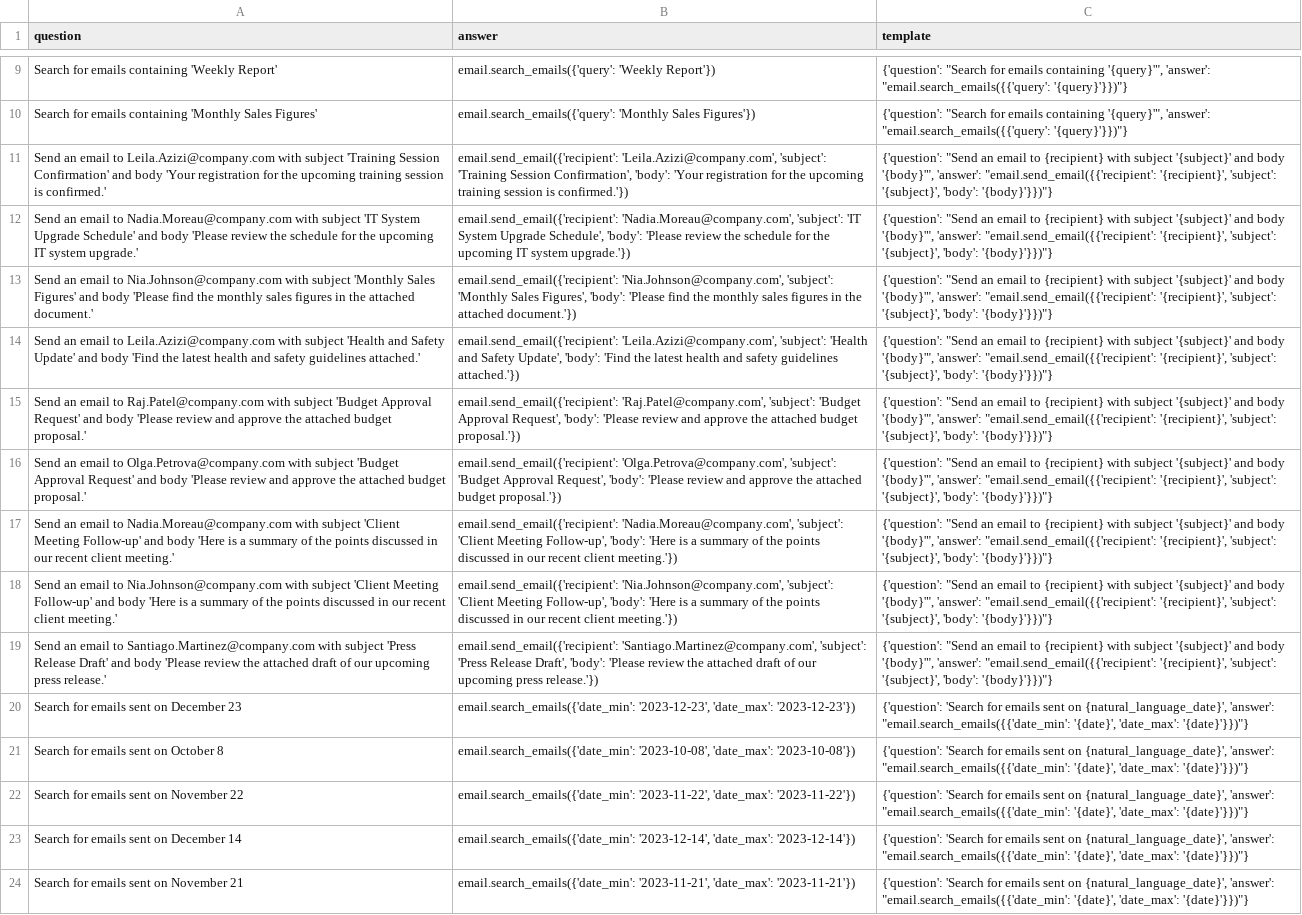
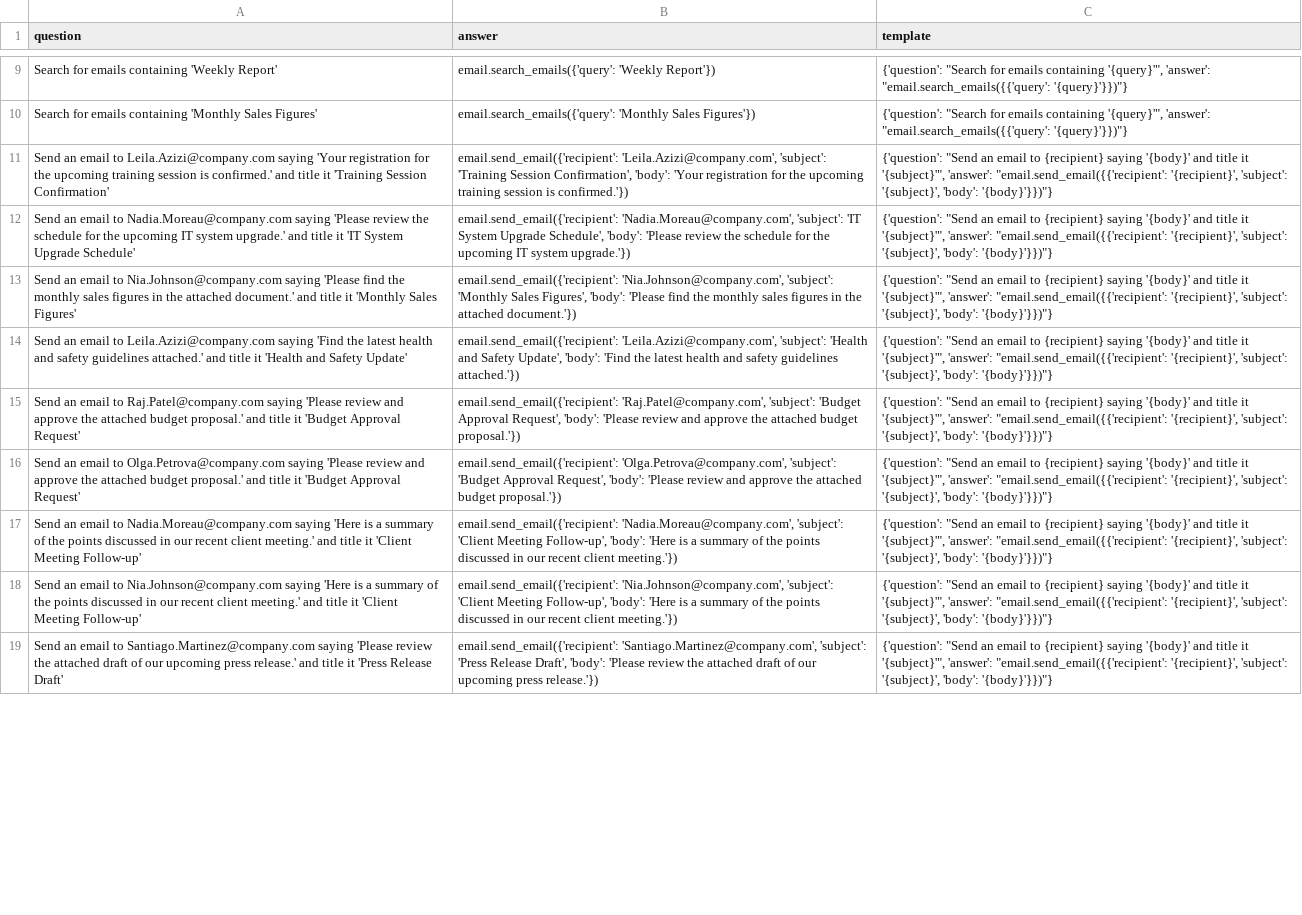
Before and after one commit to olly-styles/WorkBench, a CSV file: data/processed/email_questions_and_answers_single_action.csv, drawn as a sheet; only a part is shown, gaps mark what is left out; removed rows and columns are numbered as before the commit, all else as after; the diff covers the shown part only; the diff names each change by its address in the sheet, - before the commit and + after, or states it on an @@ line.

Commit message:
code review comments

```diff
--- a/data/processed/email_questions_and_answers_single_action.csv
+++ b/data/processed/email_questions_and_answers_single_action.csv
-A11 (question): …to Leila.Azizi@company.com with subject 'Training Session Confirmation' and body 'Your registration for the upcoming training session is confirmed.'
+A11 (question): …to Leila.Azizi@company.com saying 'Your registration for the upcoming training session is confirmed.' and title it 'Training Session Confirmation'
-C11:C19 (template): …to {recipient} with subject '{subject}' and body '{body}'", 'answer': "email.send_email({{'recipient':…
+C11:C19 (template): …to {recipient} saying '{body}' and title it '{subject}'", 'answer': "email.send_email({{'recipient':…
-A12 (question): …to Nadia.Moreau@company.com with subject 'IT System Upgrade Schedule' and body 'Please review the schedule for the upcoming IT system upgrade.'
+A12 (question): …to Nadia.Moreau@company.com saying 'Please review the schedule for the upcoming IT system upgrade.' and title it 'IT System Upgrade Schedule'
-A13 (question): …to Nia.Johnson@company.com with subject 'Monthly Sales Figures' and body 'Please find the monthly sales figures in the attached document.'
+A13 (question): …to Nia.Johnson@company.com saying 'Please find the monthly sales figures in the attached document.' and title it 'Monthly Sales Figures'
-A14 (question): …to Leila.Azizi@company.com with subject 'Health and Safety Update' and body 'Find the latest health and safety guidelines attached.'
+A14 (question): …to Leila.Azizi@company.com saying 'Find the latest health and safety guidelines attached.' and title it 'Health and Safety Update'
-A15 (question): …to Raj.Patel@company.com with subject 'Budget Approval Request' and body 'Please review and approve the attached budget proposal.'
+A15 (question): …to Raj.Patel@company.com saying 'Please review and approve the attached budget proposal.' and title it 'Budget Approval Request'
-A16 (question): …to Olga.Petrova@company.com with subject 'Budget Approval Request' and body 'Please review and approve the attached budget proposal.'
+A16 (question): …to Olga.Petrova@company.com saying 'Please review and approve the attached budget proposal.' and title it 'Budget Approval Request'
-A17 (question): …to Nadia.Moreau@company.com with subject 'Client Meeting Follow-up' and body 'Here is a summary of the points discussed in our recent client meeting.'
+A17 (question): …to Nadia.Moreau@company.com saying 'Here is a summary of the points discussed in our recent client meeting.' and title it 'Client Meeting Follow-up'
-A18 (question): …to Nia.Johnson@company.com with subject 'Client Meeting Follow-up' and body 'Here is a summary of the points discussed in our recent client meeting.'
+A18 (question): …to Nia.Johnson@company.com saying 'Here is a summary of the points discussed in our recent client meeting.' and title it 'Client Meeting Follow-up'
-A19 (question): …to Santiago.Martinez@company.com with subject 'Press Release Draft' and body 'Please review the attached draft of our upcoming press release.'
+A19 (question): …to Santiago.Martinez@company.com saying 'Please review the attached draft of our upcoming press release.' and title it 'Press Release Draft'
-row 20: Search for emails sent on December 23 | email.search_emails({'date_min': '2023-12-23', 'date_max': '2023-12-23'}) | {'question': 'Search for emails sent on {natural_language_date}', 'answer': "email.search_emails({{'date_min': '{date}', 'date_max': '{date}'}})"}
-row 21: Search for emails sent on October 8 | email.search_emails({'date_min': '2023-10-08', 'date_max': '2023-10-08'}) | {'question': 'Search for emails sent on {natural_language_date}', 'answer': "email.search_emails({{'date_min': '{date}', 'date_max': '{date}'}})"}
-row 22: Search for emails sent on November 22 | email.search_emails({'date_min': '2023-11-22', 'date_max': '2023-11-22'}) | {'question': 'Search for emails sent on {natural_language_date}', 'answer': "email.search_emails({{'date_min': '{date}', 'date_max': '{date}'}})"}
-row 23: Search for emails sent on December 14 | email.search_emails({'date_min': '2023-12-14', 'date_max': '2023-12-14'}) | {'question': 'Search for emails sent on {natural_language_date}', 'answer': "email.search_emails({{'date_min': '{date}', 'date_max': '{date}'}})"}
-row 24: Search for emails sent on November 21 | email.search_emails({'date_min': '2023-11-21', 'date_max': '2023-11-21'}) | {'question': 'Search for emails sent on {natural_language_date}', 'answer': "email.search_emails({{'date_min': '{date}', 'date_max': '{date}'}})"}
```
Also changed, not shown: 10 added rows and 4 removed rows elsewhere in this file, 1 other file.
